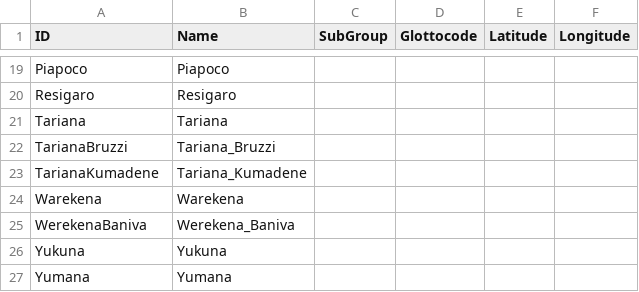
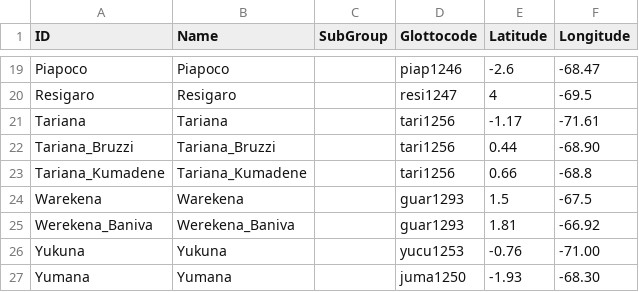
Before and after one commit to lexibank/chaconnorthwestarawakan, a TSV file: etc/languages.tsv, drawn as a sheet; only a part is shown, gaps mark what is left out; removed rows and columns are numbered as before the commit, all else as after; the diff covers the shown part only; the diff names each change by its address in the sheet, - before the commit and + after, or states it on an @@ line.

Commit message:
Update languages.tsv

```diff
--- a/etc/languages.tsv
+++ b/etc/languages.tsv
-D19 (Glottocode): (empty)
+D19 (Glottocode): piap1246
-E19 (Latitude): (empty)
+E19 (Latitude): -2.6
-F19 (Longitude): (empty)
+F19 (Longitude): -68.47
-D20 (Glottocode): (empty)
+D20 (Glottocode): resi1247
-E20 (Latitude): (empty)
+E20 (Latitude): 4
-F20 (Longitude): (empty)
+F20 (Longitude): -69.5
-D21 (Glottocode): (empty)
+D21 (Glottocode): tari1256
-E21 (Latitude): (empty)
+E21 (Latitude): -1.17
-F21 (Longitude): (empty)
+F21 (Longitude): -71.61
-row 22: TarianaBruzzi | Tariana_Bruzzi
-row 23: TarianaKumadene | Tariana_Kumadene
+row 22: Tariana_Bruzzi | Tariana_Bruzzi |  | tari1256 | 0.44 | -68.90
+row 23: Tariana_Kumadene | Tariana_Kumadene |  | tari1256 | 0.66 | -68.8
-D24 (Glottocode): (empty)
+D24 (Glottocode): guar1293
-E24 (Latitude): (empty)
+E24 (Latitude): 1.5
-F24 (Longitude): (empty)
+F24 (Longitude): -67.5
-row 25: WerekenaBaniva | Werekena_Baniva
+row 25: Werekena_Baniva | Werekena_Baniva |  | guar1293 | 1.81 | -66.92
-D26 (Glottocode): (empty)
+D26 (Glottocode): yucu1253
-E26 (Latitude): (empty)
+E26 (Latitude): -0.76
-F26 (Longitude): (empty)
+F26 (Longitude): -71.00
-D27 (Glottocode): (empty)
+D27 (Glottocode): juma1250
-E27 (Latitude): (empty)
+E27 (Latitude): -1.93
-F27 (Longitude): (empty)
+F27 (Longitude): -68.30
```
Also changed, not shown: 13 added rows, 13 removed rows and 12 edited cells elsewhere in this file.
